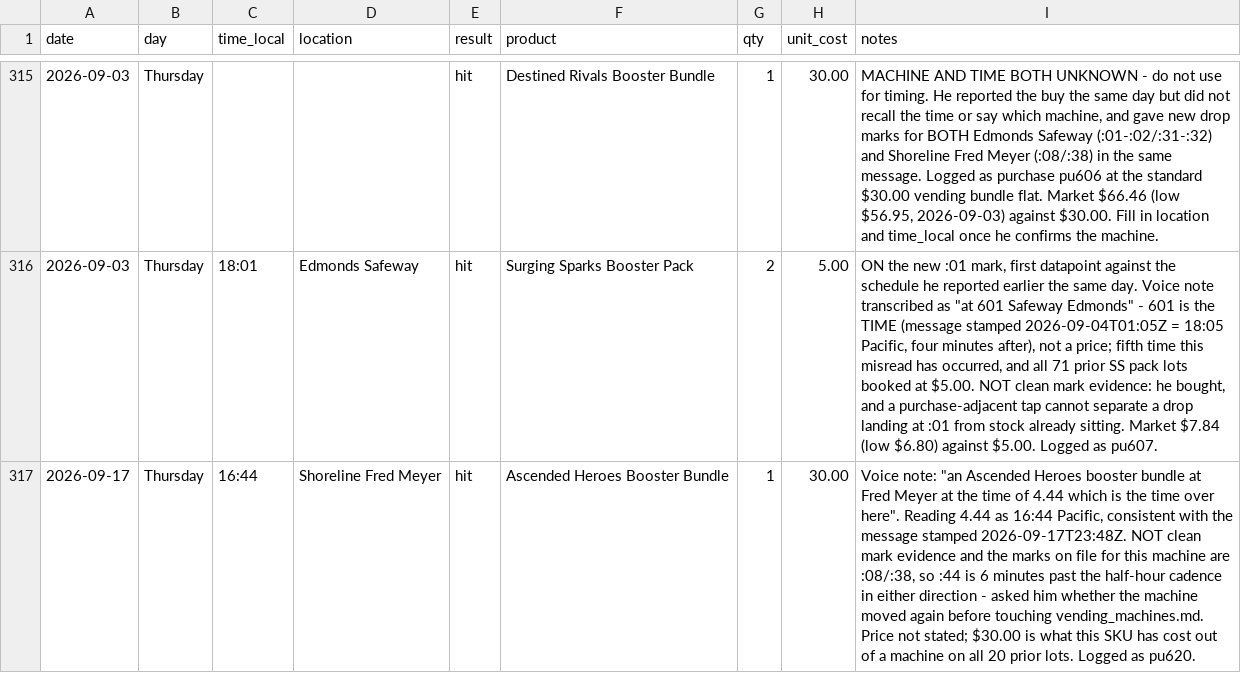
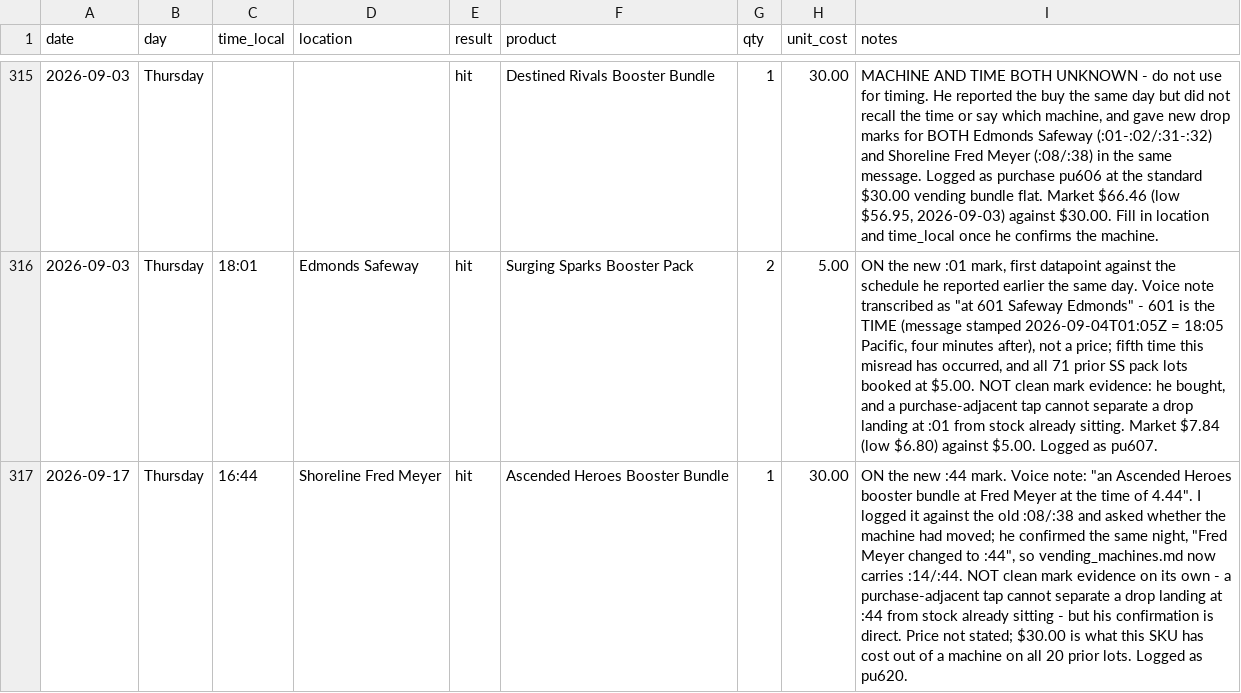
Before and after one commit to IsoscelesKr4mer/pokestonks, a CSV file: data/drop_log.csv, drawn as a sheet; only a part is shown, gaps mark what is left out; the diff names each change by its address in the sheet, - before the commit and + after, or states it on an @@ line.

```diff
--- a/data/drop_log.csv
+++ b/data/drop_log.csv
-I317 (notes): Voice note: "an Ascended Heroes booster bundle at Fred Meyer at the time of 4.44 which is the time over here". Reading 4.44 as 16:44 Pacific, consistent with the message stamped 2026-09-17T23:48Z. NOT clean mark evidence and the marks on file for this machine are :08/:38, so :44 is 6 minutes past the half-hour cadence in either direction - asked him whether the machine moved again before touching vending_machines.md. Price not…
+I317 (notes): ON the new :44 mark. Voice note: "an Ascended Heroes booster bundle at Fred Meyer at the time of 4.44". I logged it against the old :08/:38 and asked whether the machine had moved; he confirmed the same night, "Fred Meyer changed to :44", so vending_machines.md now carries :14/:44. NOT clean mark evidence on its own - a purchase-adjacent tap cannot separate a drop landing at :44 from stock already sitting - but his confirmation is direct. Price not…
```
Also changed, not shown: 2 other files.
